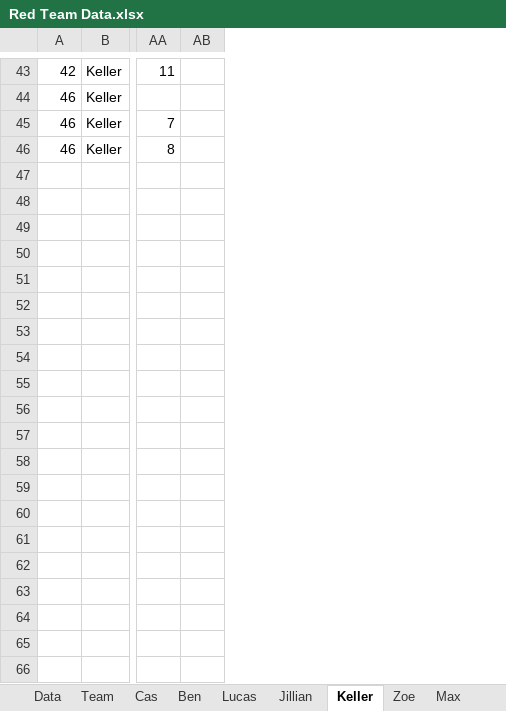
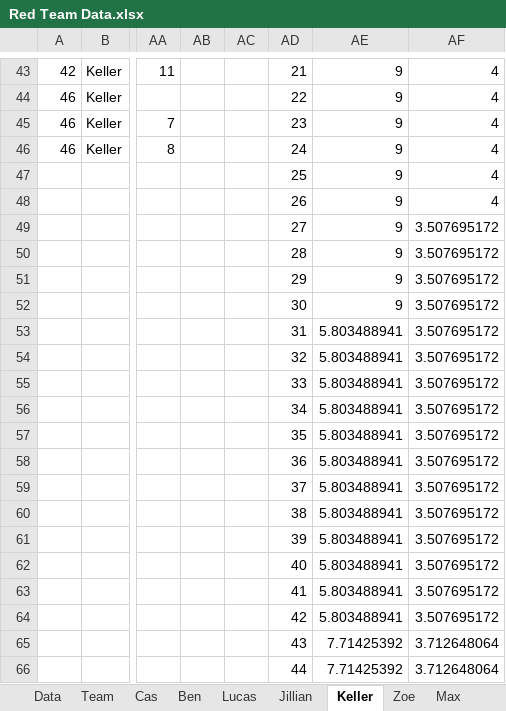
Before and after one commit to mahall05/FTC-Stats-2024, an Excel workbook: FTC Stats 2024/Sheets/Red Team Data.xlsx, sheet Keller, drawn as a sheet; only a part is shown, gaps mark what is left out; values as stored, in another font and other column widths than the file's, no borders; charts and pictures not drawn; rows hold the shown columns only; the diff covers the shown part only; the diff names each change by its address in the sheet, - before the commit and + after, or states it on an @@ line.

```diff
--- a/FTC Stats 2024/Sheets/Red Team Data.xlsx (sheet Keller)
+++ b/FTC Stats 2024/Sheets/Red Team Data.xlsx (sheet Keller)
+column AC, empty
+column AD, rows 43-46: 21 | 22 | 23 | 24
+column AE, rows 43-46: all 9
+column AF, rows 43-46: all 4
+row 47:  |  |  |  |  | 25 | 9 | 4
+row 48:  |  |  |  |  | 26 | 9 | 4
+row 49:  |  |  |  |  | 27 | 9 | 3.507695172
+row 50:  |  |  |  |  | 28 | 9 | 3.507695172
+row 51:  |  |  |  |  | 29 | 9 | 3.507695172
+row 52:  |  |  |  |  | 30 | 9 | 3.507695172
+row 53:  |  |  |  |  | 31 | 5.803488941 | 3.507695172
+row 54:  |  |  |  |  | 32 | 5.803488941 | 3.507695172
+row 55:  |  |  |  |  | 33 | 5.803488941 | 3.507695172
+row 56:  |  |  |  |  | 34 | 5.803488941 | 3.507695172
+row 57:  |  |  |  |  | 35 | 5.803488941 | 3.507695172
+row 58:  |  |  |  |  | 36 | 5.803488941 | 3.507695172
+row 59:  |  |  |  |  | 37 | 5.803488941 | 3.507695172
+row 60:  |  |  |  |  | 38 | 5.803488941 | 3.507695172
+row 61:  |  |  |  |  | 39 | 5.803488941 | 3.507695172
+row 62:  |  |  |  |  | 40 | 5.803488941 | 3.507695172
+row 63:  |  |  |  |  | 41 | 5.803488941 | 3.507695172
+row 64:  |  |  |  |  | 42 | 5.803488941 | 3.507695172
+row 65:  |  |  |  |  | 43 | 7.71425392 | 3.712648064
+row 66:  |  |  |  |  | 44 | 7.71425392 | 3.712648064
```
Also changed, not shown: 55 added rows and 24 edited cells elsewhere in this sheet, sheet Coaches, sheet Jillian, sheet Alan, sheet Drivers, sheet Human Players, sheet Max, 11 more sheets, charts or pictures, 4 other files.
